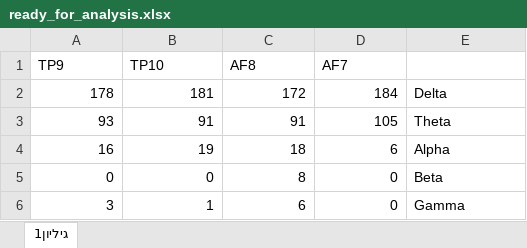
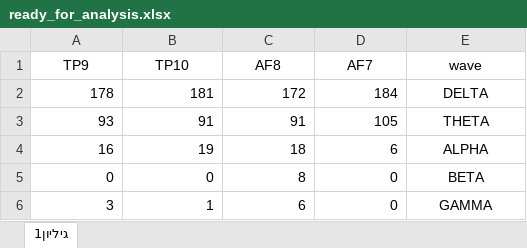
Before and after one commit to Amit-Snir/final-project, an Excel workbook: data/4. data_ready_for_analysis/ready_for_analysis.xlsx, sheet גיליון1, drawn as a sheet; values as stored, in another font and other column widths than the file's, no borders; the diff names each change by its address in the sheet, - before the commit and + after, or states it on an @@ line.

Commit message:
2nd commit (with analysis code)

```diff
--- a/data/4. data_ready_for_analysis/ready_for_analysis.xlsx (sheet גיליון1)
+++ b/data/4. data_ready_for_analysis/ready_for_analysis.xlsx (sheet גיליון1)
-A1:D1 alignment: left
+A1:D1 alignment: center
-E1: (empty)
+E1: wave
-E2 (wave): Delta
+E2 (wave): DELTA
-E2:E6 alignment: left
+E2:E6 alignment: center
-E3 (wave): Theta
+E3 (wave): THETA
-E4 (wave): Alpha
+E4 (wave): ALPHA
-E5 (wave): Beta
+E5 (wave): BETA
-E6 (wave): Gamma
+E6 (wave): GAMMA
```
Also changed, not shown: 11 other files.
